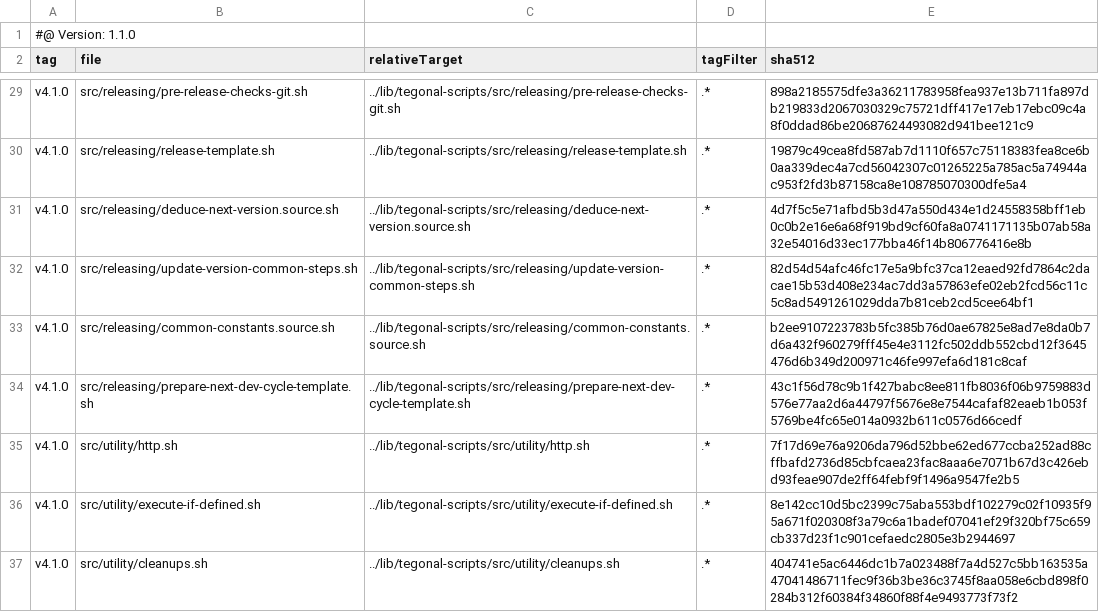
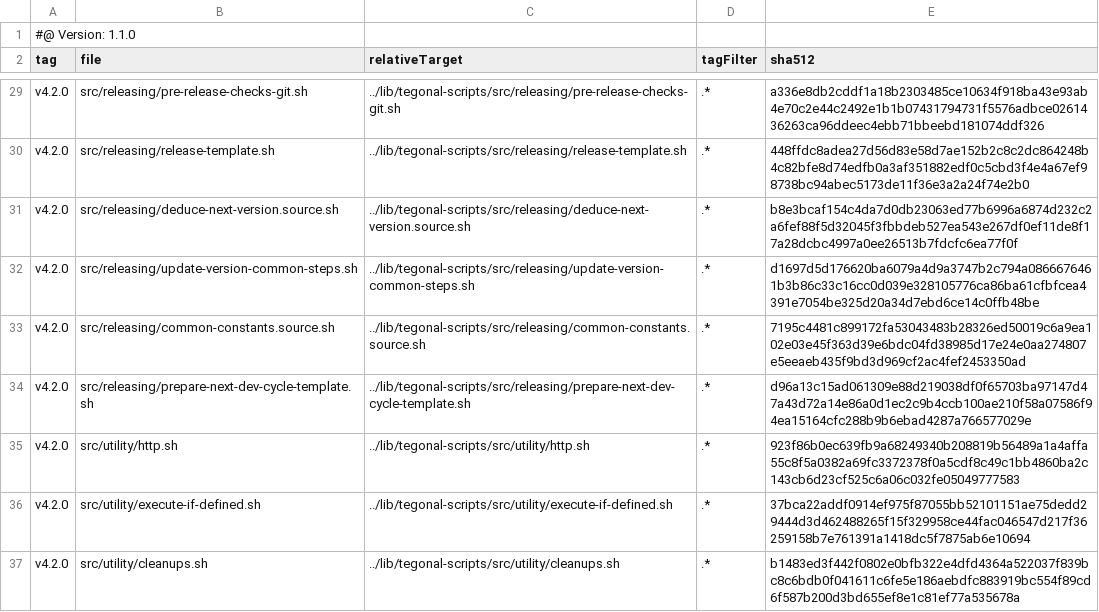
Before and after one commit to tegonal/github-commons, a TSV file: .gt/remotes/tegonal-scripts/pulled.tsv, drawn as a sheet; only a part is shown, gaps mark what is left out; the diff covers the shown part only; the diff names each change by its address in the sheet, - before the commit and + after, or states it on an @@ line.

```diff
--- a/.gt/remotes/tegonal-scripts/pulled.tsv
+++ b/.gt/remotes/tegonal-scripts/pulled.tsv
-A29:A37 (tag): v4.1.0
+A29:A37 (tag): v4.2.0
-E29 (sha512): 898a2185575dfe3a36211783958fea937e13b711fa897db219833d2067030329c75721dff417e17eb17ebc09c4a8f0ddad86be20687624493082d941bee121c9
+E29 (sha512): a336e8db2cddf1a18b2303485ce10634f918ba43e93ab4e70c2e44c2492e1b1b07431794731f5576adbce0261436263ca96ddeec4ebb71bbeebd181074ddf326
-E30 (sha512): 19879c49cea8fd587ab7d1110f657c75118383fea8ce6b0aa339dec4a7cd56042307c01265225a785ac5a74944ac953f2fd3b87158ca8e108785070300dfe5a4
+E30 (sha512): 448ffdc8adea27d56d83e58d7ae152b2c8c2dc864248b4c82bfe8d74edfb0a3af351882edf0c5cbd3f4e4a67ef98738bc94abec5173de11f36e3a2a24f74e2b0
-E31 (sha512): 4d7f5c5e71afbd5b3d47a550d434e1d24558358bff1eb0c0b2e16e6a68f919bd9cf60fa8a0741171135b07ab58a32e54016d33ec177bba46f14b806776416e8b
+E31 (sha512): b8e3bcaf154c4da7d0db23063ed77b6996a6874d232c2a6fef88f5d32045f3fbbdeb527ea543e267df0ef11de8f17a28dcbc4997a0ee26513b7fdcfc6ea77f0f
-E32 (sha512): 82d54d54afc46fc17e5a9bfc37ca12eaed92fd7864c2dacae15b53d408e234ac7dd3a57863efe02eb2fcd56c11c5c8ad5491261029dda7b81ceb2cd5cee64bf1
+E32 (sha512): d1697d5d176620ba6079a4d9a3747b2c794a0866676461b3b86c33c16cc0d039e328105776ca86ba61cfbfcea4391e7054be325d20a34d7ebd6ce14c0ffb48be
-E33 (sha512): b2ee9107223783b5fc385b76d0ae67825e8ad7e8da0b7d6a432f960279fff45e4e3112fc502ddb552cbd12f3645476d6b349d200971c46fe997efa6d181c8caf
+E33 (sha512): 7195c4481c899172fa53043483b28326ed50019c6a9ea102e03e45f363d39e6bdc04fd38985d17e24e0aa274807e5eeaeb435f9bd3d969cf2ac4fef2453350ad
-E34 (sha512): 43c1f56d78c9b1f427babc8ee811fb8036f06b9759883d576e77aa2d6a44797f5676e8e7544cafaf82eaeb1b053f5769be4fc65e014a0932b611c0576d66cedf
+E34 (sha512): d96a13c15ad061309e88d219038df0f65703ba97147d47a43d72a14e86a0d1ec2c9b4ccb100ae210f58a07586f94ea15164cfc288b9b6ebad4287a766577029e
-E35 (sha512): 7f17d69e76a9206da796d52bbe62ed677ccba252ad88cffbafd2736d85cbfcaea23fac8aaa6e7071b67d3c426ebd93feae907de2ff64febf9f1496a9547fe2b5
+E35 (sha512): 923f86b0ec639fb9a68249340b208819b56489a1a4affa55c8f5a0382a69fc3372378f0a5cdf8c49c1bb4860ba2c143cb6d23cf525c6a06c032fe05049777583
-E36 (sha512): 8e142cc10d5bc2399c75aba553bdf102279c02f10935f95a671f020308f3a79c6a1badef07041ef29f320bf75c659cb337d23f1c901cefaedc2805e3b2944697
+E36 (sha512): 37bca22addf0914ef975f87055bb52101151ae75dedd29444d3d462488265f15f329958ce44fac046547d217f36259158b7e761391a1418dc5f7875ab6e10694
-E37 (sha512): 404741e5ac6446dc1b7a023488f7a4d527c5bb163535a47041486711fec9f36b3be36c3745f8aa058e6cbd898f0284b312f60384f34860f88f4e9493773f73f2
+E37 (sha512): b1483ed3f442f0802e0bfb322e4dfd4364a522037f839bc8c6bdb0f041611c6fe5e186aebdfc883919bc554f89cd6f587b200d3bd655ef8e1c81ef77a535678a
```
Also changed, not shown: 52 edited cells elsewhere in this file, 35 other files.
